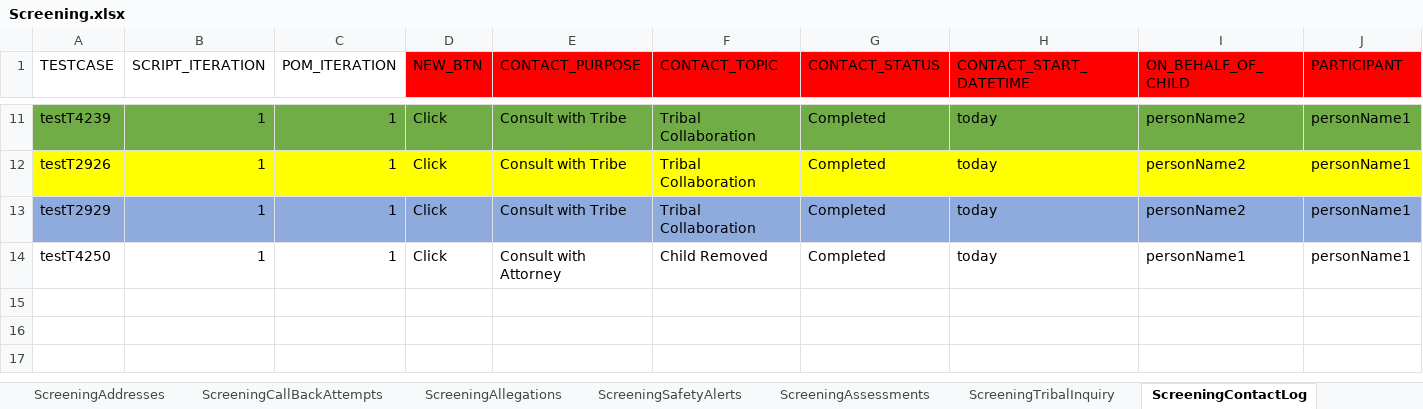
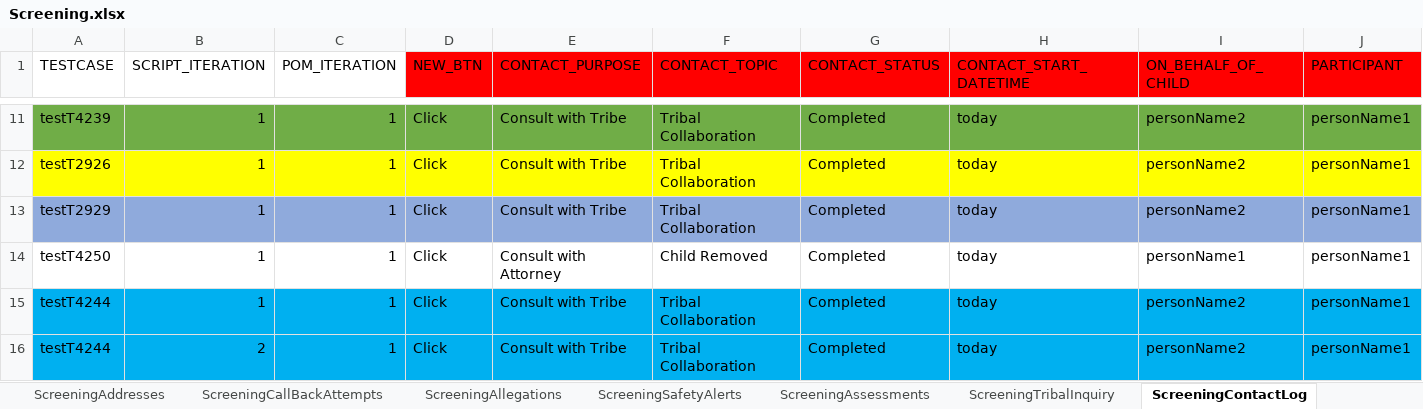
Before and after one commit to Yaswanthkumar-Naidu/TestDataExcel, an Excel workbook: Screening.xlsx, sheet ScreeningContactLog, drawn as a sheet; only a part is shown, gaps mark what is left out; values as stored, in another font and other column widths than the file's, no borders; rows hold the shown columns only; the diff names each change by its address in the sheet, - before the commit and + after, or states it on an @@ line.

```diff
--- a/Screening.xlsx (sheet ScreeningContactLog)
+++ b/Screening.xlsx (sheet ScreeningContactLog)
+row 15: testT4244 | 1 | 1 | Click | Consult with Tribe | Tribal Collaboration | Completed | today | personName2 | personName1
+row 16: testT4244 | 2 | 1 | Click | Consult with Tribe | Tribal Collaboration | Completed | today | personName2 | personName1
```
Also changed, not shown: sheet ScreeningDetails, sheet ScreeningTribalInquiry, sheet ScreeningPersons, sheet ScreeningAddresses, sheet ScreeningCallBackAttempts, sheet ScreeningSupervisorReview, 8 more sheets.
